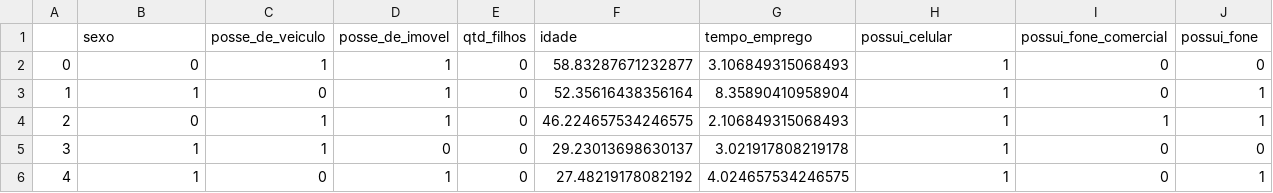
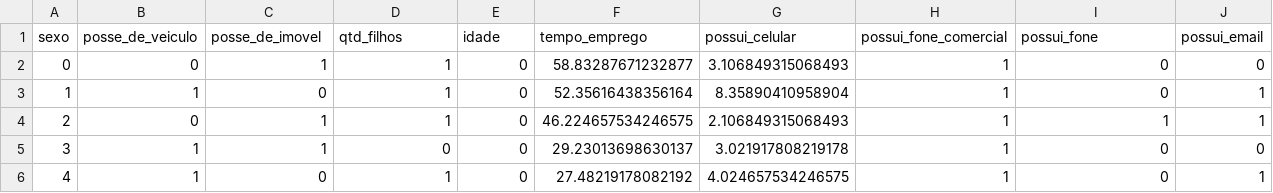
Before and after one commit to tavoralex/projetos-curso, a CSV file: demo01_trat.csv, drawn as a sheet; only a part is shown; removed rows and columns are numbered as before the commit, all else as after; rows hold the shown columns only; the diff names each change by its address in the sheet, - before the commit and + after, or states it on an @@ line.

Commit message:
Update demo01_trat.csv

```diff
--- a/demo01_trat.csv
+++ b/demo01_trat.csv
-row 1:  | sexo | posse_de_veiculo | posse_de_imovel | qtd_filhos | idade | tempo_emprego | possui_celular | possui_fone_comercial | possui_fone
+row 1: sexo | posse_de_veiculo | posse_de_imovel | qtd_filhos | idade | tempo_emprego | possui_celular | possui_fone_comercial | possui_fone | possui_email
```
